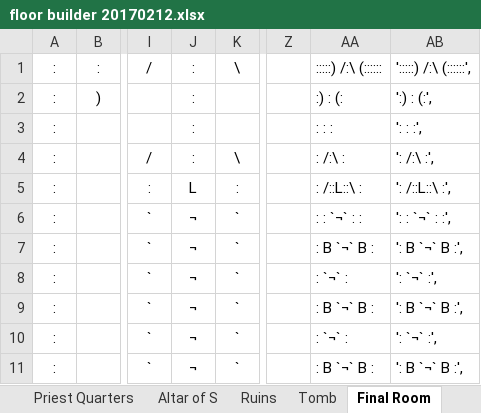
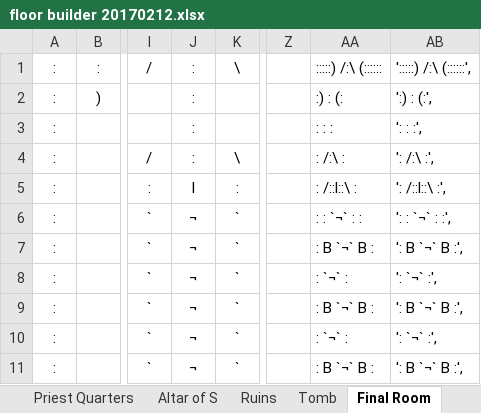
Before and after one commit to kwoolter/Tower2, an Excel workbook: game_template/model/data/floor builder 20170212.xlsx, sheet Final Room, drawn as a sheet; only a part is shown, gaps mark what is left out; values as stored, in another font and other column widths than the file's, no borders; conditional formats not drawn; the diff names each change by its address in the sheet, - before the commit and + after, or states it on an @@ line.

```diff
--- a/game_template/model/data/floor builder 20170212.xlsx (sheet Final Room)
+++ b/game_template/model/data/floor builder 20170212.xlsx (sheet Final Room)
-J5: L
+J5: l
-AA5: : /::L::\ :
+AA5: : /::l::\ :
-AB5: ': /::L::\ :',
+AB5: ': /::l::\ :',
```
Also changed, not shown: sheet Library, game_template/model/data/floor builder Level 2.xlsx, game_template/model/data/floor builder Level 3.xlsx, 22 other files.
